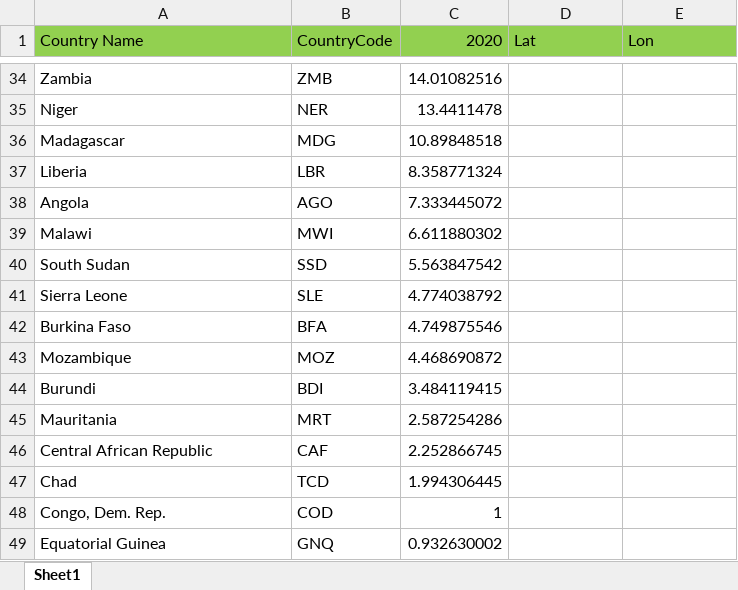
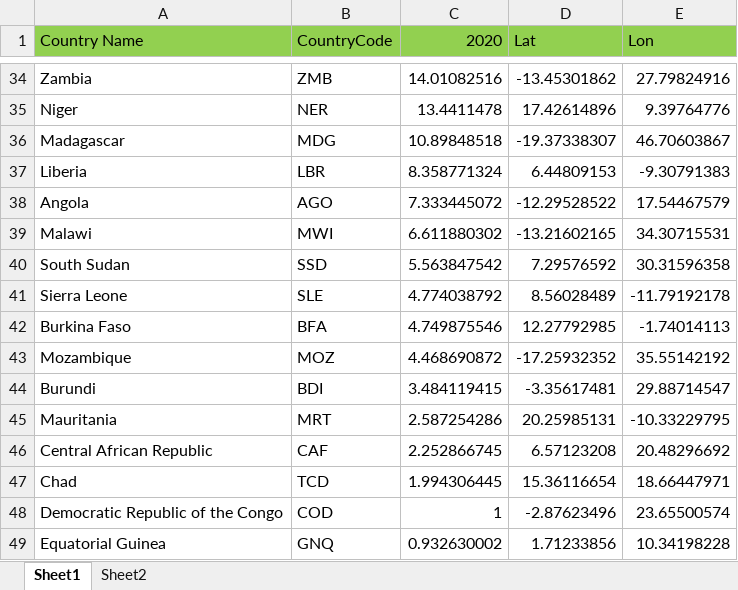
Before and after one commit to anitarohmawati/GATOTKACA, an Excel workbook: SSH Rural Access to Electricity 2020.xlsx, sheet Sheet1, drawn as a sheet; only a part is shown, gaps mark what is left out; values as stored, in another font and other column widths than the file's, no borders; removed rows and columns are numbered as before the commit, all else as after; the diff covers the shown part only; the diff names each change by its address in the sheet, - before the commit and + after, or states it on an @@ line.

```diff
--- a/SSH Rural Access to Electricity 2020.xlsx (sheet Sheet1)
+++ b/SSH Rural Access to Electricity 2020.xlsx (sheet Sheet1)
+sheet tab: Sheet2
-D34 (Lat): (empty)
+D34 (Lat): -13.45301862
-E34 (Lon): (empty)
+E34 (Lon): 27.79824916
-D35 (Lat): (empty)
+D35 (Lat): 17.42614896
-E35 (Lon): (empty)
+E35 (Lon): 9.39764776
-D36 (Lat): (empty)
+D36 (Lat): -19.37338307
-E36 (Lon): (empty)
+E36 (Lon): 46.70603867
-D37 (Lat): (empty)
+D37 (Lat): 6.44809153
-E37 (Lon): (empty)
+E37 (Lon): -9.30791383
-D38 (Lat): (empty)
+D38 (Lat): -12.29528522
-E38 (Lon): (empty)
+E38 (Lon): 17.54467579
-D39 (Lat): (empty)
+D39 (Lat): -13.21602165
-E39 (Lon): (empty)
+E39 (Lon): 34.30715531
-D40 (Lat): (empty)
+D40 (Lat): 7.29576592
-E40 (Lon): (empty)
+E40 (Lon): 30.31596358
-D41 (Lat): (empty)
+D41 (Lat): 8.56028489
-E41 (Lon): (empty)
+E41 (Lon): -11.79192178
-D42 (Lat): (empty)
+D42 (Lat): 12.27792985
-E42 (Lon): (empty)
+E42 (Lon): -1.74014113
-D43 (Lat): (empty)
+D43 (Lat): -17.25932352
-E43 (Lon): (empty)
+E43 (Lon): 35.55142192
-D44 (Lat): (empty)
+D44 (Lat): -3.35617481
-E44 (Lon): (empty)
+E44 (Lon): 29.88714547
-D45 (Lat): (empty)
+D45 (Lat): 20.25985131
-E45 (Lon): (empty)
+E45 (Lon): -10.33229795
-D46 (Lat): (empty)
+D46 (Lat): 6.57123208
-E46 (Lon): (empty)
+E46 (Lon): 20.48296692
-D47 (Lat): (empty)
+D47 (Lat): 15.36116654
-E47 (Lon): (empty)
+E47 (Lon): 18.66447971
-row 48: Congo, Dem. Rep. | COD | 1
+row 48: Democratic Republic of the Congo | COD | 1 | -2.87623496 | 23.65500574
-D49 (Lat): (empty)
+D49 (Lat): 1.71233856
-E49 (Lon): (empty)
+E49 (Lon): 10.34198228
```
Also changed, not shown: 3 added rows, 3 removed rows and 59 edited cells elsewhere in this sheet, 3 other files.
